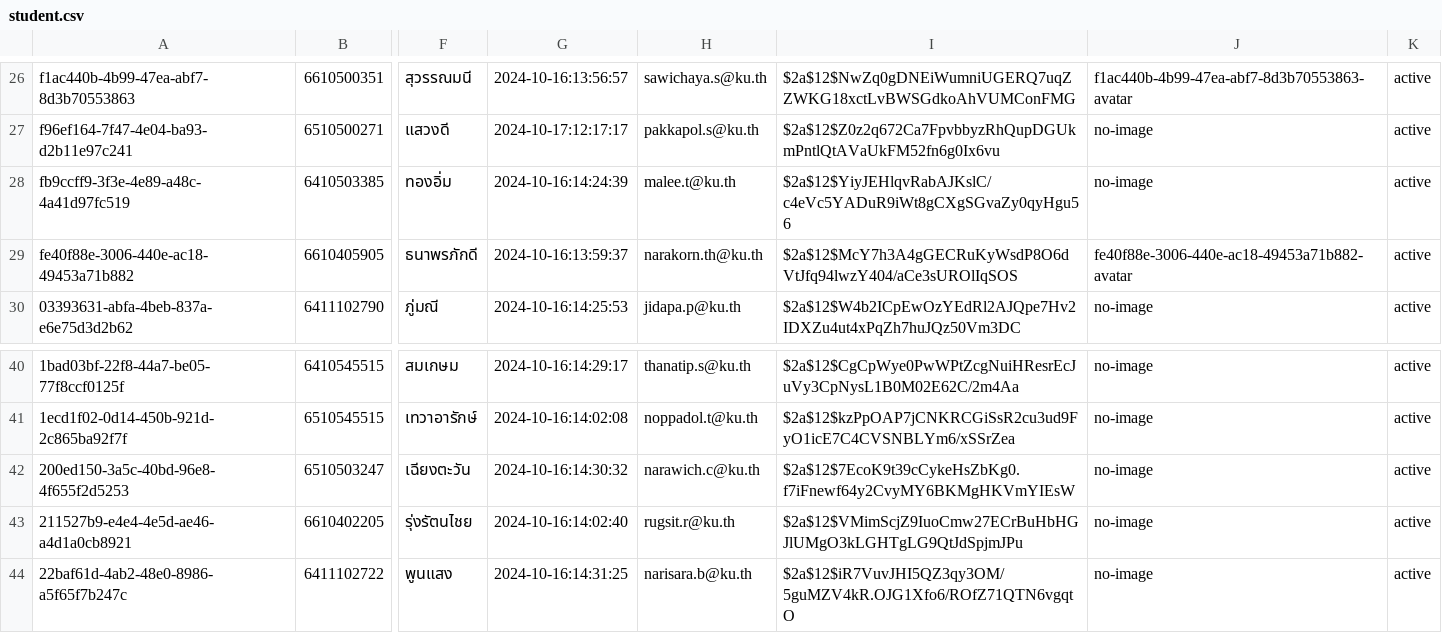
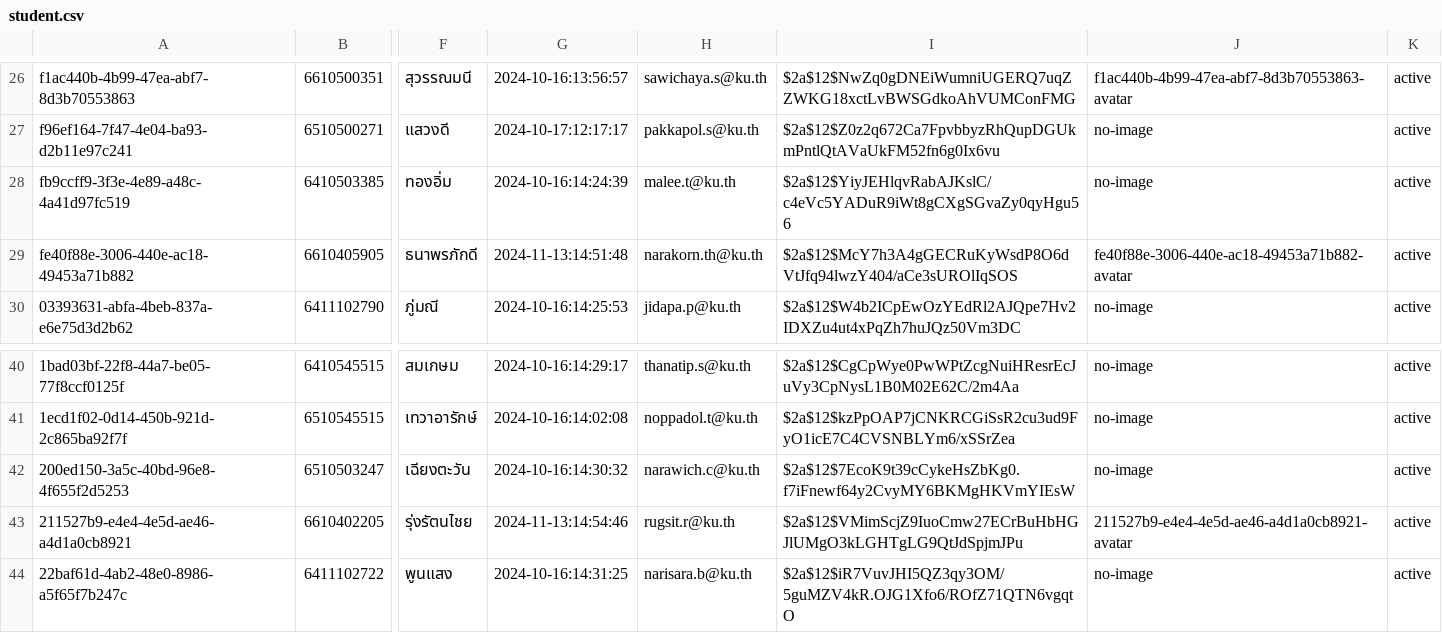
Before and after one commit to Rugsit/MyRequestKU, a CSV file: data/users/student.csv, drawn as a sheet; only a part is shown, gaps mark what is left out; the diff names each change by its address in the sheet, - before the commit and + after, or states it on an @@ line.

```diff
--- a/data/users/student.csv
+++ b/data/users/student.csv
-G29: 2024-10-16:13:59:37
+G29: 2024-11-13:14:51:48
-G43: 2024-10-16:14:02:40
+G43: 2024-11-13:14:54:46
-J43: no-image
+J43: 211527b9-e4e4-4e5d-ae46-a4d1a0cb8921-avatar
```
Also changed, not shown: data/users/admin.csv, data/users/advisor.csv, 3 other files.
